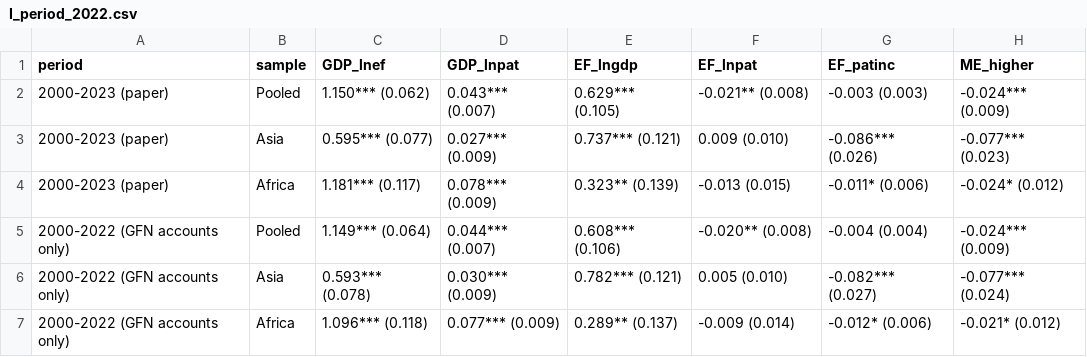
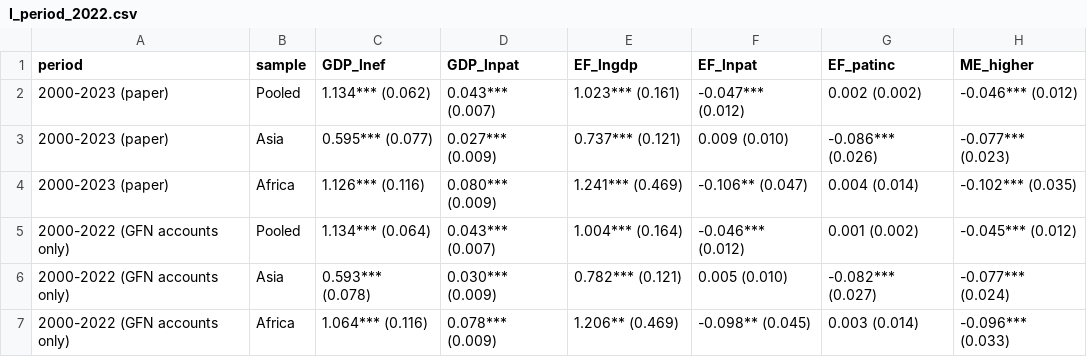
Before and after one commit to hoanglong-nguyen/Patent-instruments, a CSV file: revision_R2/results/I_period_2022.csv, drawn as a sheet.

```diff
--- a/revision_R2/results/I_period_2022.csv
+++ b/revision_R2/results/I_period_2022.csv
@@ -1,7 +1,7 @@
 period,sample,GDP_lnef,GDP_lnpat,EF_lngdp,EF_lnpat,EF_patinc,ME_higher
-2000-2023 (paper),Pooled,1.150*** (0.062),0.043*** (0.007),0.629*** (0.105),-0.021** (0.008),-0.003 (0.003),-0.024*** (0.009)
+2000-2023 (paper),Pooled,1.134*** (0.062),0.043*** (0.007),1.023*** (0.161),-0.047*** (0.012),0.002 (0.002),-0.046*** (0.012)
 2000-2023 (paper),Asia,0.595*** (0.077),0.027*** (0.009),0.737*** (0.121),0.009 (0.010),-0.086*** (0.026),-0.077*** (0.023)
-2000-2023 (paper),Africa,1.181*** (0.117),0.078*** (0.009),0.323** (0.139),-0.013 (0.015),-0.011* (0.006),-0.024* (0.012)
-2000-2022 (GFN accounts only),Pooled,1.149*** (0.064),0.044*** (0.007),0.608*** (0.106),-0.020** (0.008),-0.004 (0.004),-0.024*** (0.009)
+2000-2023 (paper),Africa,1.126*** (0.116),0.080*** (0.009),1.241*** (0.469),-0.106** (0.047),0.004 (0.014),-0.102*** (0.035)
+2000-2022 (GFN accounts only),Pooled,1.134*** (0.064),0.043*** (0.007),1.004*** (0.164),-0.046*** (0.012),0.001 (0.002),-0.045*** (0.012)
 2000-2022 (GFN accounts only),Asia,0.593*** (0.078),0.030*** (0.009),0.782*** (0.121),0.005 (0.010),-0.082*** (0.027),-0.077*** (0.024)
-2000-2022 (GFN accounts only),Africa,1.096*** (0.118),0.077*** (0.009),0.289** (0.137),-0.009 (0.014),-0.012* (0.006),-0.021* (0.012)
+2000-2022 (GFN accounts only),Africa,1.064*** (0.116),0.078*** (0.009),1.206** (0.469),-0.098** (0.045),0.003 (0.014),-0.096*** (0.033)
```
Also changed, not shown: revision_R2/analysis_3yr_replica.csv, revision_R2/results/C_alternative_classification.csv, 23 other files.
